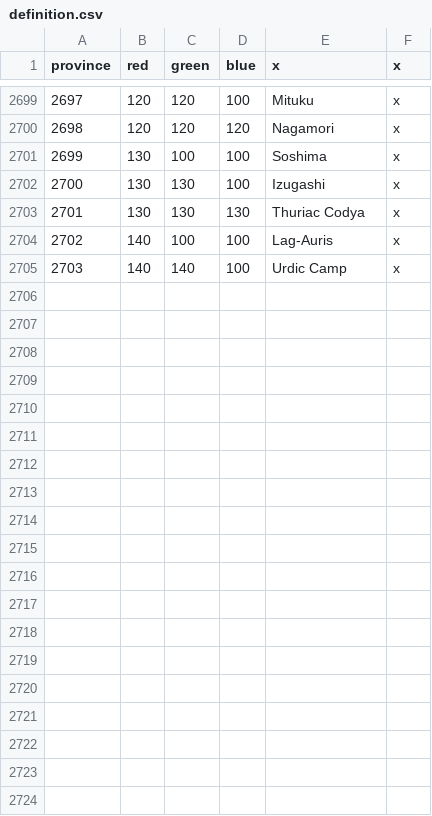
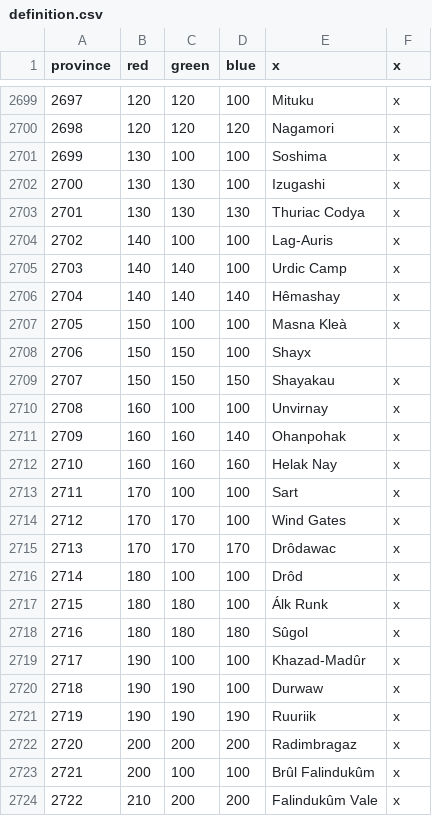
Before and after one commit to Nicrlaitheking/Lord-of-Universalis-map, a CSV file: lord_of_the_universalis_map_test/map/definition.csv, drawn as a sheet; only a part is shown, gaps mark what is left out; the diff covers the shown part only.

Commit message:
Update definition.csv

```diff
--- a/lord_of_the_universalis_map_test/map/definition.csv
+++ b/lord_of_the_universalis_map_test/map/definition.csv
@@ -2705 +2705,20 @@ province;red;green;blue;x;x
 2703;140;140;100;Urdic Camp;x
+2704;140;140;140;Hêmashay;x
+2705;150;100;100;Masna Kleà;x
+2706;150;150;100;Shayx
+2707;150;150;150;Shayakau;x
+2708;160;100;100;Unvirnay;x
+2709;160;160;140;Ohanpohak;x
+2710;160;160;160;Helak Nay;x
+2711;170;100;100;Sart;x
+2712;170;170;100;Wind Gates;x
+2713;170;170;170;Drôdawac;x
+2714;180;100;100;Drôd;x
+2715;180;180;100;Álk Runk;x
+2716;180;180;180;Sûgol;x
+2717;190;100;100;Khazad-Madûr;x
+2718;190;190;100;Durwaw;x
+2719;190;190;190;Ruuriik;x
+2720;200;200;200;Radimbragaz;x
+2721;200;100;100;Brûl Falindukûm;x
+2722;210;200;200;Falindukûm Vale;x
```
Also changed, not shown: 10 added rows elsewhere in this file.
